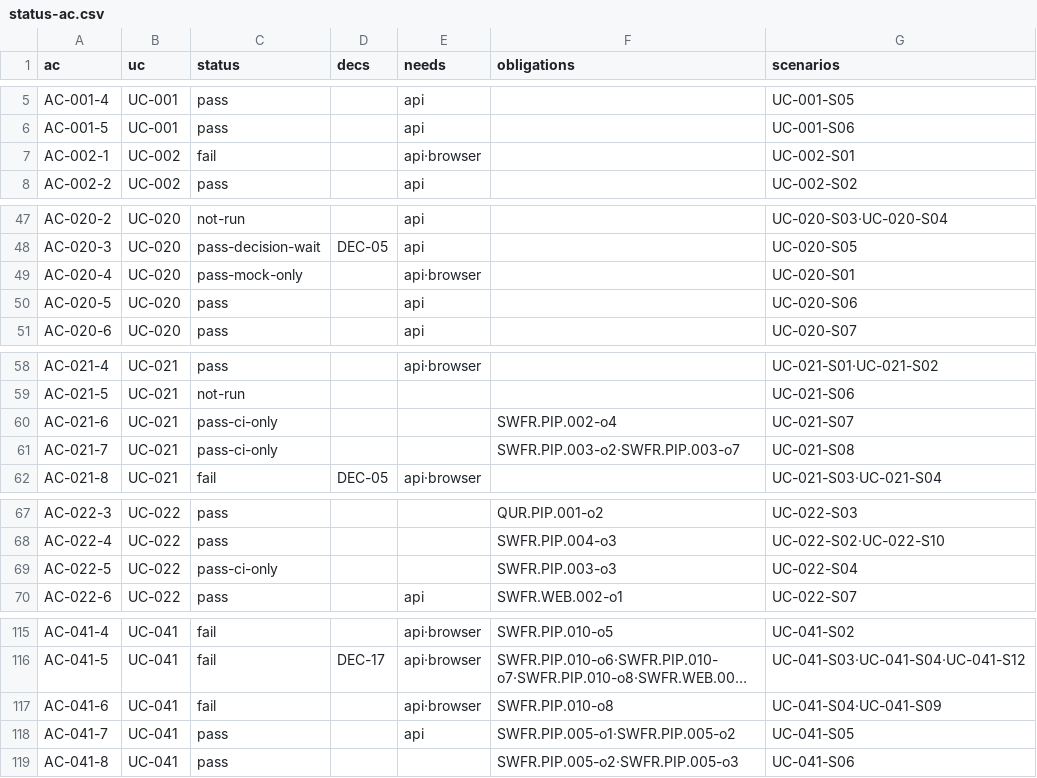
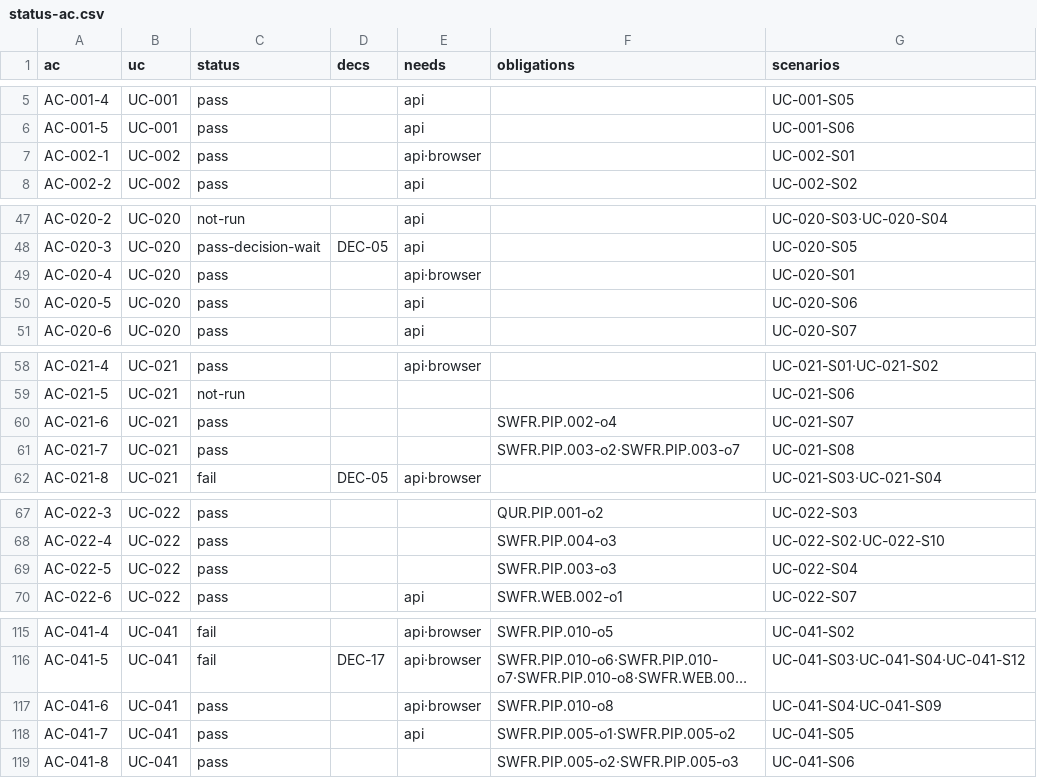
Before and after one commit to jypark-user/axlink, a CSV file: docs/30-test/검증기록/status-ac.csv, drawn as a sheet; only a part is shown, gaps mark what is left out; long unchanged cells end in …; the diff covers the shown part only; the diff names each change by its address in the sheet, - before the commit and + after, or states it on an @@ line.

```diff
--- a/docs/30-test/검증기록/status-ac.csv
+++ b/docs/30-test/검증기록/status-ac.csv
-C7 (status): fail
+C7 (status): pass
-C49 (status): pass-mock-only
+C49 (status): pass
-C60:C61 (status): pass-ci-only
+C60:C61 (status): pass
-C69 (status): pass-ci-only
+C69 (status): pass
-C117 (status): fail
+C117 (status): pass
```
Also changed, not shown: 1 edited cell elsewhere in this file, docs/30-test/검증기록/status-scenario.csv, 5 other files.
